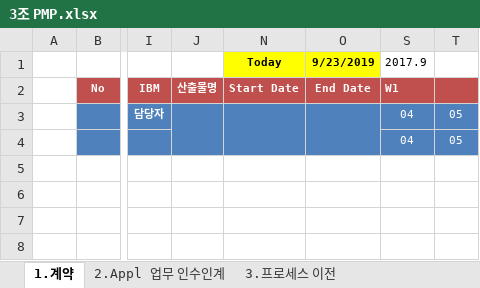
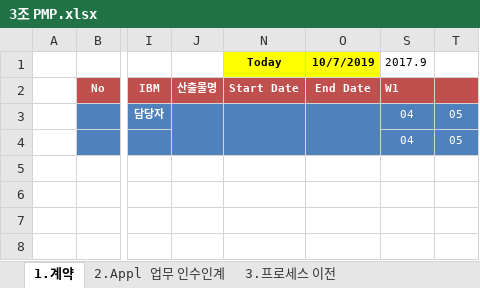
Before and after one commit to jisukim97/ChemicalManagementApplication, an Excel workbook: PMP/3조 PMP.xlsx, sheet 1.계약, drawn as a sheet; only a part is shown, gaps mark what is left out; values as stored, in another font and other column widths than the file's, no borders; conditional formats not drawn; the diff names each change by its address in the sheet, - before the commit and + after, or states it on an @@ line.

```diff
--- a/PMP/3조 PMP.xlsx (sheet 1.계약)
+++ b/PMP/3조 PMP.xlsx (sheet 1.계약)
-O1: 9/23/2019
+O1: 10/7/2019
```
Also changed, not shown: sheet 3.프로세스 이전, sheet 2.Appl 업무 인수인계, 1 other file.
